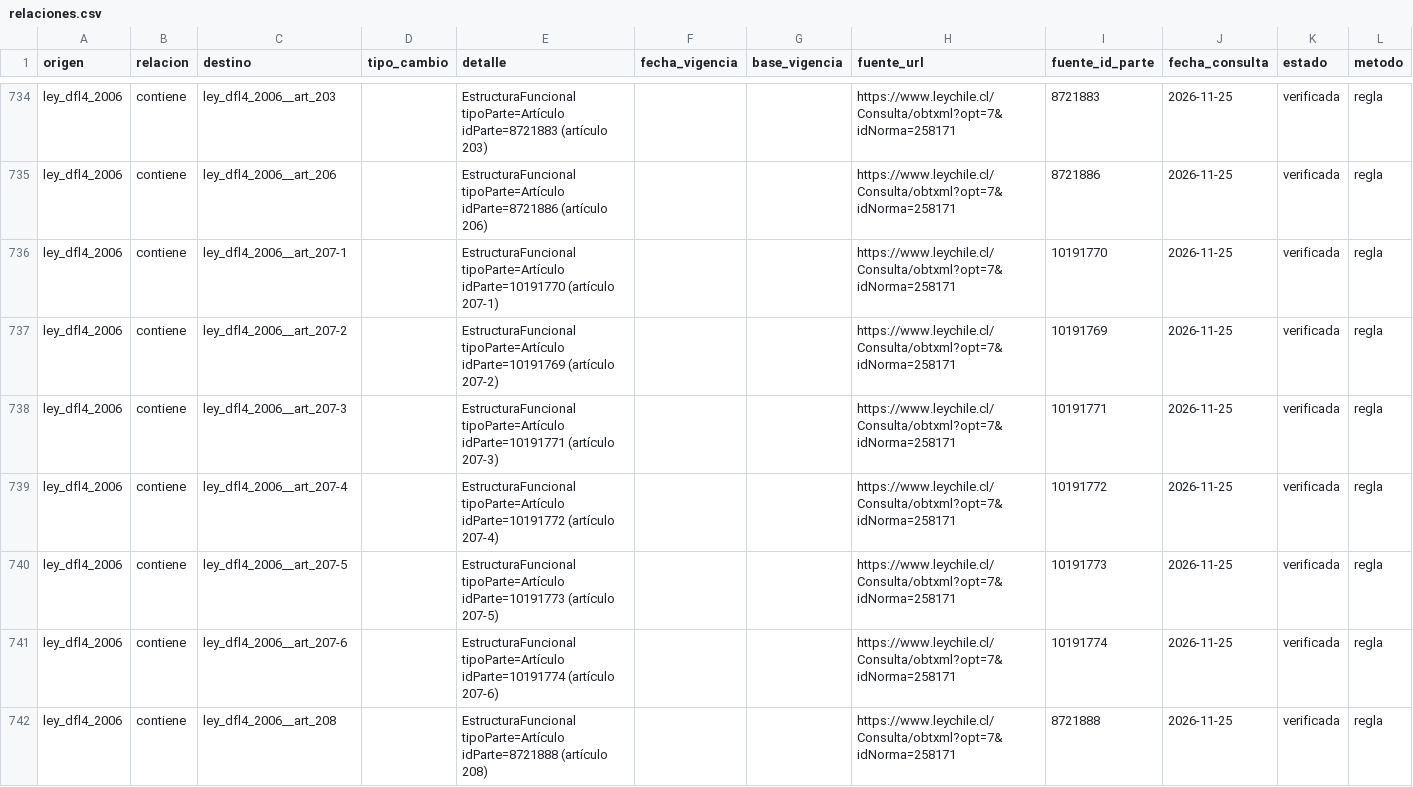
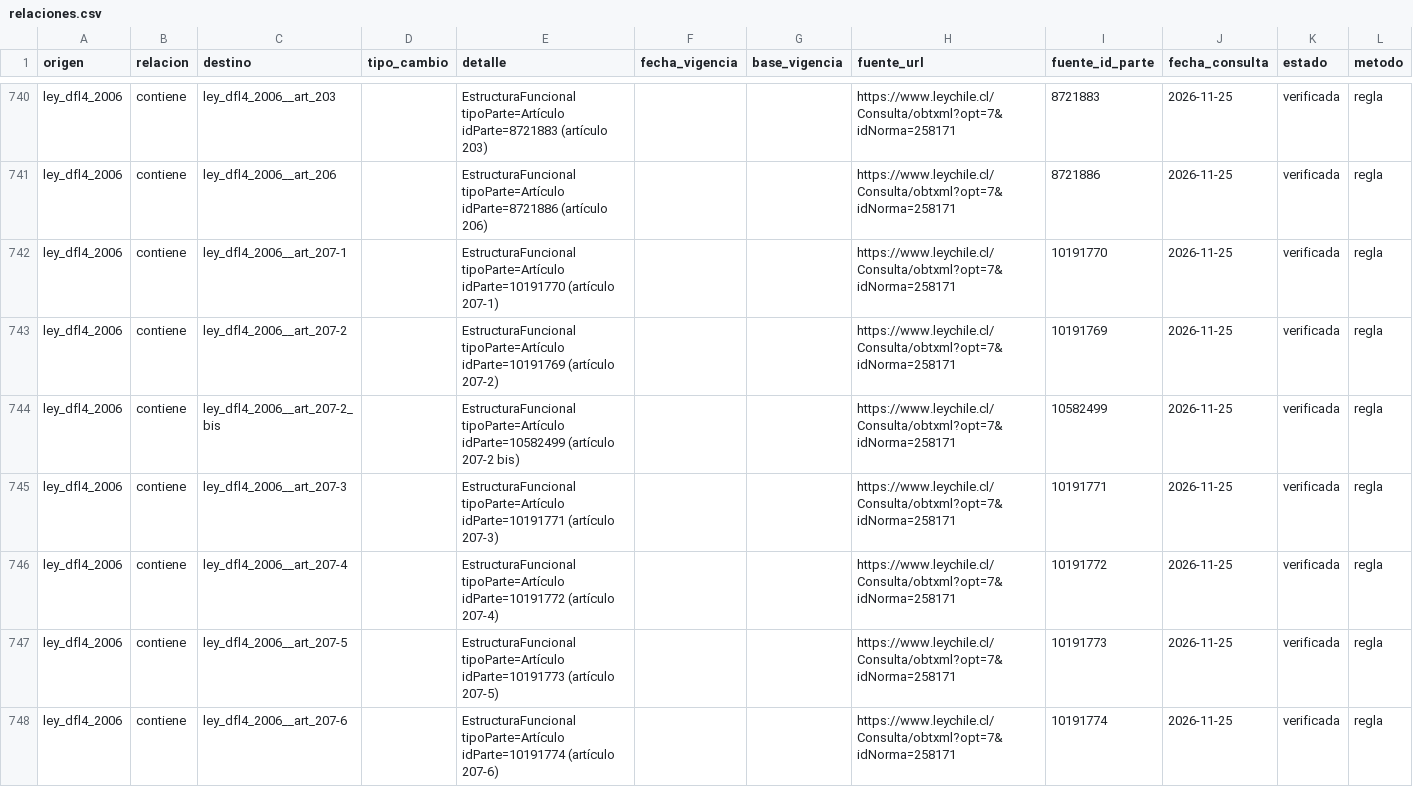
Before and after one commit to Pinzun/grafo-regulatorio, a CSV file: ontologia/relaciones.csv, drawn as a sheet; only a part is shown, gaps mark what is left out; the shorter side is filled out with more unchanged rows; rows hold the shown columns only; the diff covers the shown part only; the diff names each change by its address in the sheet, - before the commit and + after, or states it on an @@ line.

```diff
--- a/ontologia/relaciones.csv
+++ b/ontologia/relaciones.csv
+row 744: ley_dfl4_2006 | contiene | ley_dfl4_2006__art_207-2_bis |  | EstructuraFuncional tipoParte=Artículo idParte=10582499 (artículo 207-2 bis) |  |  | https://www.leychile.cl/Consulta/obtxml?opt=7&idNorma=258171 | 10582499 | 2026-11-25 | verificada | regla
```
Also changed, not shown: 8 added rows elsewhere in this file, datos/derivados/historia_articulos.csv, datos/raw/descargas.csv, 17 other files.
